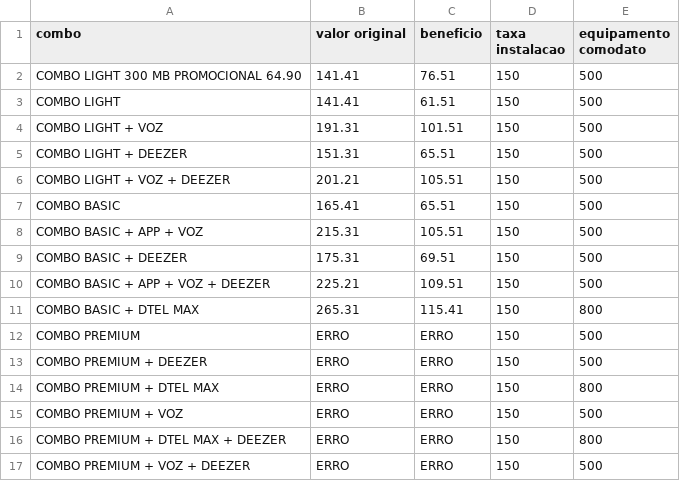
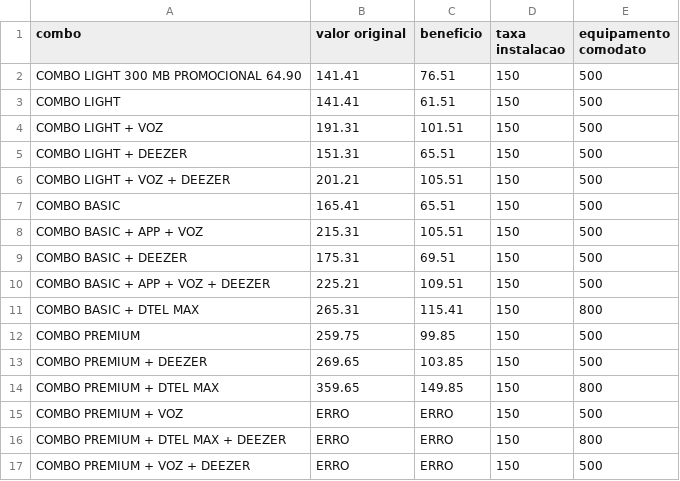
Before and after one commit to almirsoares/A.D.A.Assistente_Digital_Atendimento, a CSV file: Sistemas/CalcContratos/PLANOS DTEL - PROMOCIONAL SEM CLUB.csv, drawn as a sheet.

Commit message:
adição de valores

```diff
--- a/Sistemas/CalcContratos/PLANOS DTEL - PROMOCIONAL SEM CLUB.csv
+++ b/Sistemas/CalcContratos/PLANOS DTEL - PROMOCIONAL SEM CLUB.csv
@@ -11,5 +11,5 @@ COMBO BASIC + APP + VOZ + DEEZER,225.21,109.51,150,500
 COMBO BASIC + DTEL MAX,265.31,115.41,150,800
-COMBO PREMIUM ,ERRO,ERRO,150,500
-COMBO PREMIUM + DEEZER,ERRO,ERRO,150,500
-COMBO PREMIUM + DTEL MAX,ERRO,ERRO,150,800
+COMBO PREMIUM ,259.75,99.85,150,500
+COMBO PREMIUM + DEEZER,269.65,103.85,150,500
+COMBO PREMIUM + DTEL MAX,359.65,149.85,150,800
 COMBO PREMIUM + VOZ,ERRO,ERRO,150,500
```
Also changed, not shown: Sistemas/CalcContratos/PLANOS DTEL - PROMOCIONAL CLUB OUTRAS BASES.csv.
